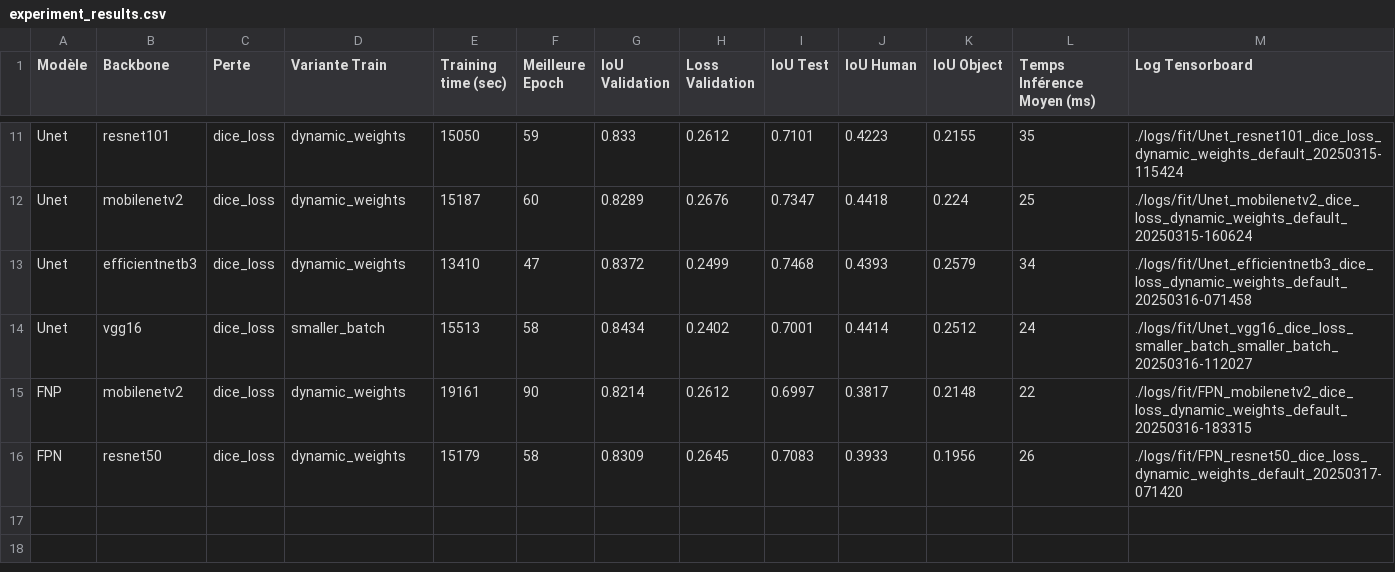
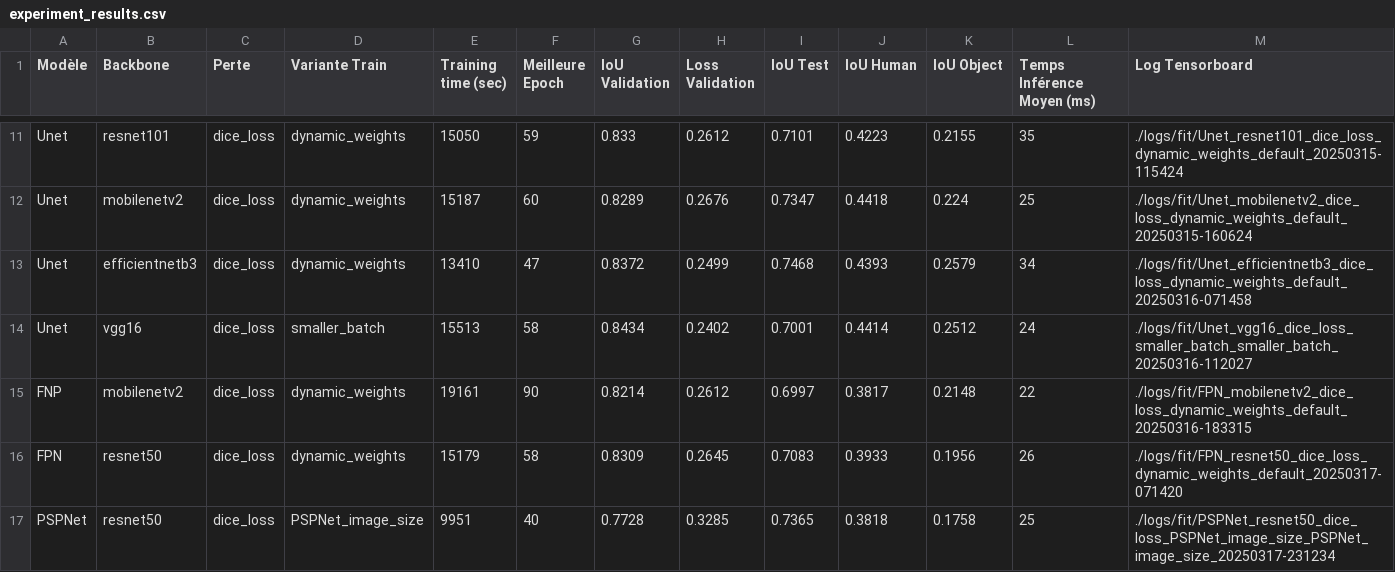
Before and after one commit to cecile-aie/oc_aie_p8, a CSV file: data/experiment_results.csv, drawn as a sheet; only a part is shown, gaps mark what is left out; the diff names each change by its address in the sheet, - before the commit and + after, or states it on an @@ line.

```diff
--- a/data/experiment_results.csv
+++ b/data/experiment_results.csv
+row 17: PSPNet | resnet50 | dice_loss | PSPNet_image_size | 9951 | 40 | 0.7728 | 0.3285 | 0.7365 | 0.3818 | 0.1758 | 25 | ./logs/fit/PSPNet_resnet50_dice_loss_PSPNet_image_size_PSPNet_image_size_20250317-231234
```
Also changed, not shown: 6 other files.
